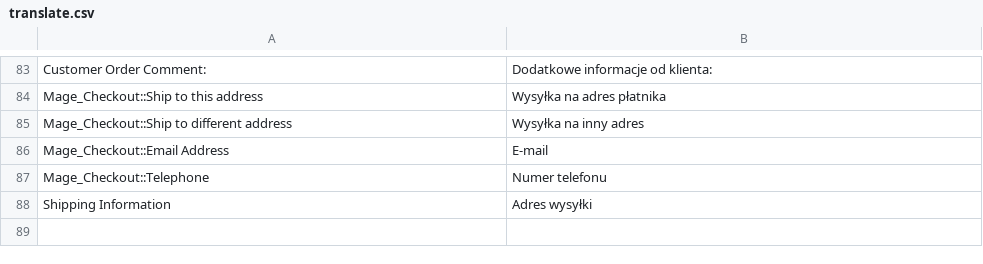
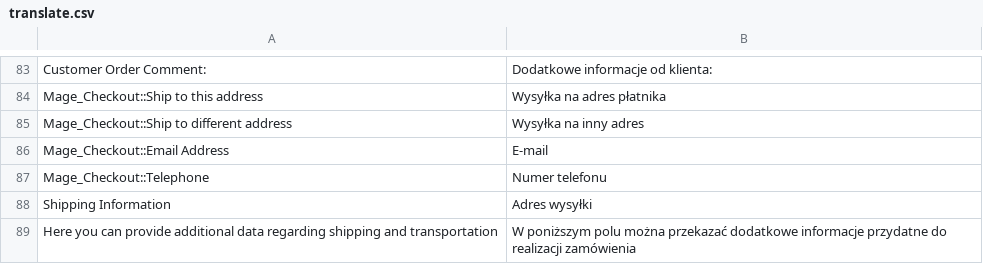
Before and after one commit to Zefiryn/2plus3d-sklep, a CSV file: app/design/frontend/default/2plus3d/locale/pl_PL/translate.csv, drawn as a sheet; only a part is shown, gaps mark what is left out; the diff names each change by its address in the sheet, - before the commit and + after, or states it on an @@ line.

```diff
--- a/app/design/frontend/default/2plus3d/locale/pl_PL/translate.csv
+++ b/app/design/frontend/default/2plus3d/locale/pl_PL/translate.csv
+row 89: Here you can provide additional data regarding shipping and transportation | W poniższym polu można przekazać dodatkowe informacje przydatne do realizacji zamówienia
```
Also changed, not shown: 9 other files.
